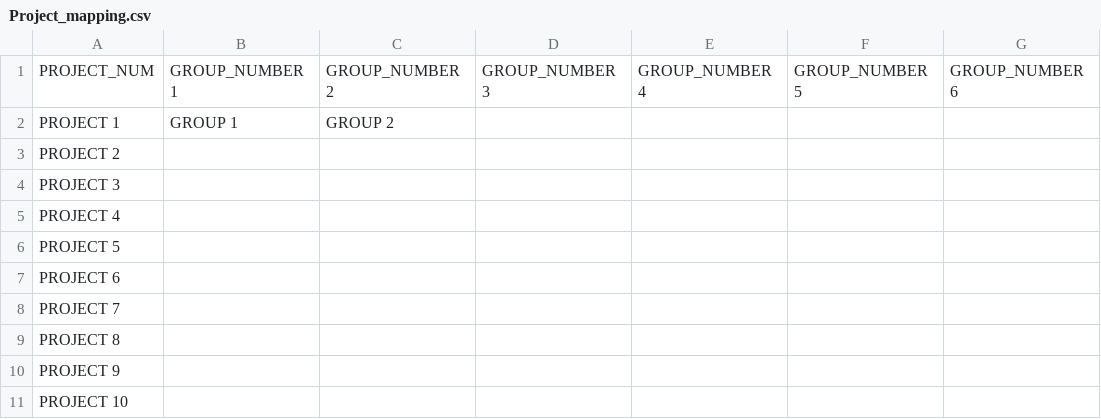
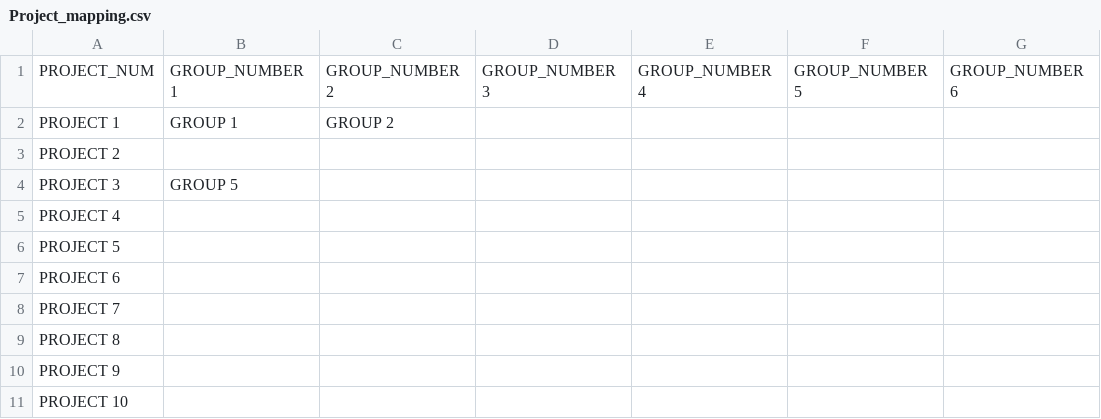
Before and after one commit to War-Keeper/ClassMateBot, a CSV file: data/server_data/Project_mapping.csv, drawn as a sheet; only a part is shown.

Commit message:
adding media for each doc for each command for voting and groups

```diff
--- a/data/server_data/Project_mapping.csv
+++ b/data/server_data/Project_mapping.csv
@@ -3,3 +3,3 @@ PROJECT 1,GROUP 1,GROUP 2,,,,
 PROJECT 2,,,,,,
-PROJECT 3,,,,,,
+PROJECT 3,GROUP 5,,,,,
 PROJECT 4,,,,,,
```
Also changed, not shown: data/server_data/groups.csv, 6 other files.
